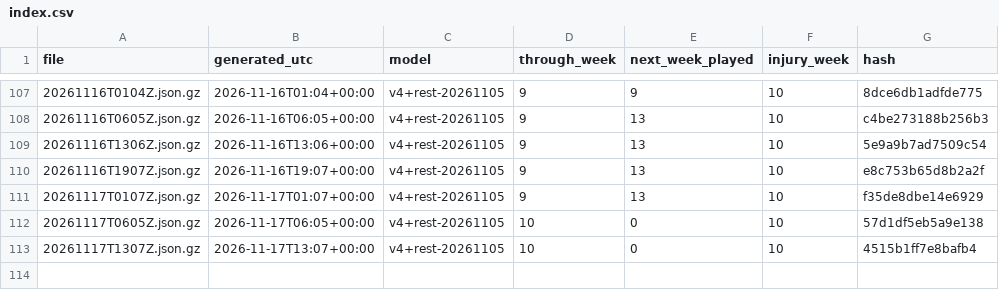
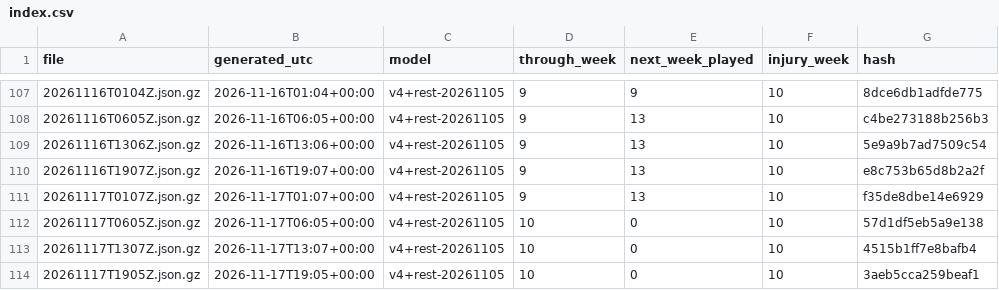
Before and after one commit to niksmdmarketing/NFLFutures, a CSV file: 2026/index.csv, drawn as a sheet; only a part is shown, gaps mark what is left out; the diff names each change by its address in the sheet, - before the commit and + after, or states it on an @@ line.

```diff
--- a/2026/index.csv
+++ b/2026/index.csv
+row 114: 20261117T1905Z.json.gz | 2026-11-17T19:05+00:00 | v4+rest-20261105 | 10 | 0 | 10 | 3aeb5cca259beaf1
```
Also changed, not shown: nfl/2026/index.csv, nhl/2026/index.csv, 3 other files.
